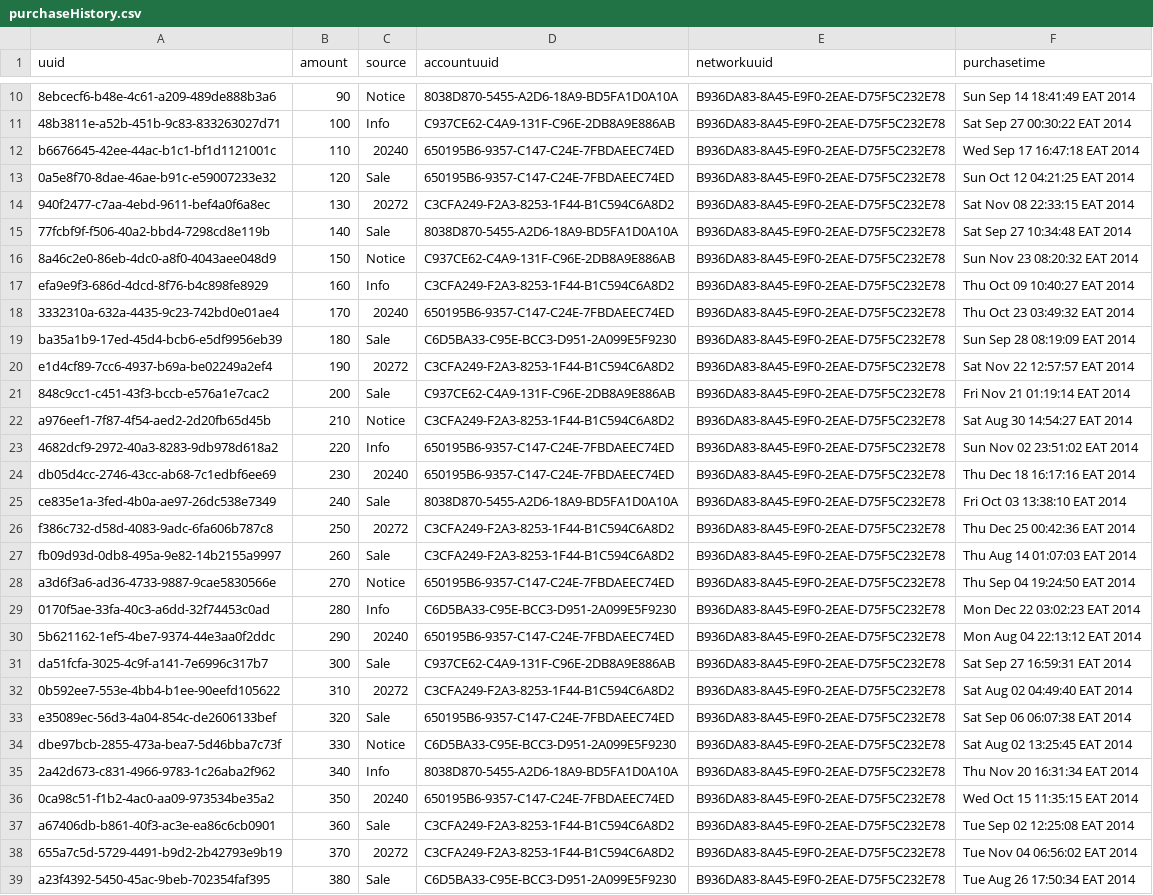
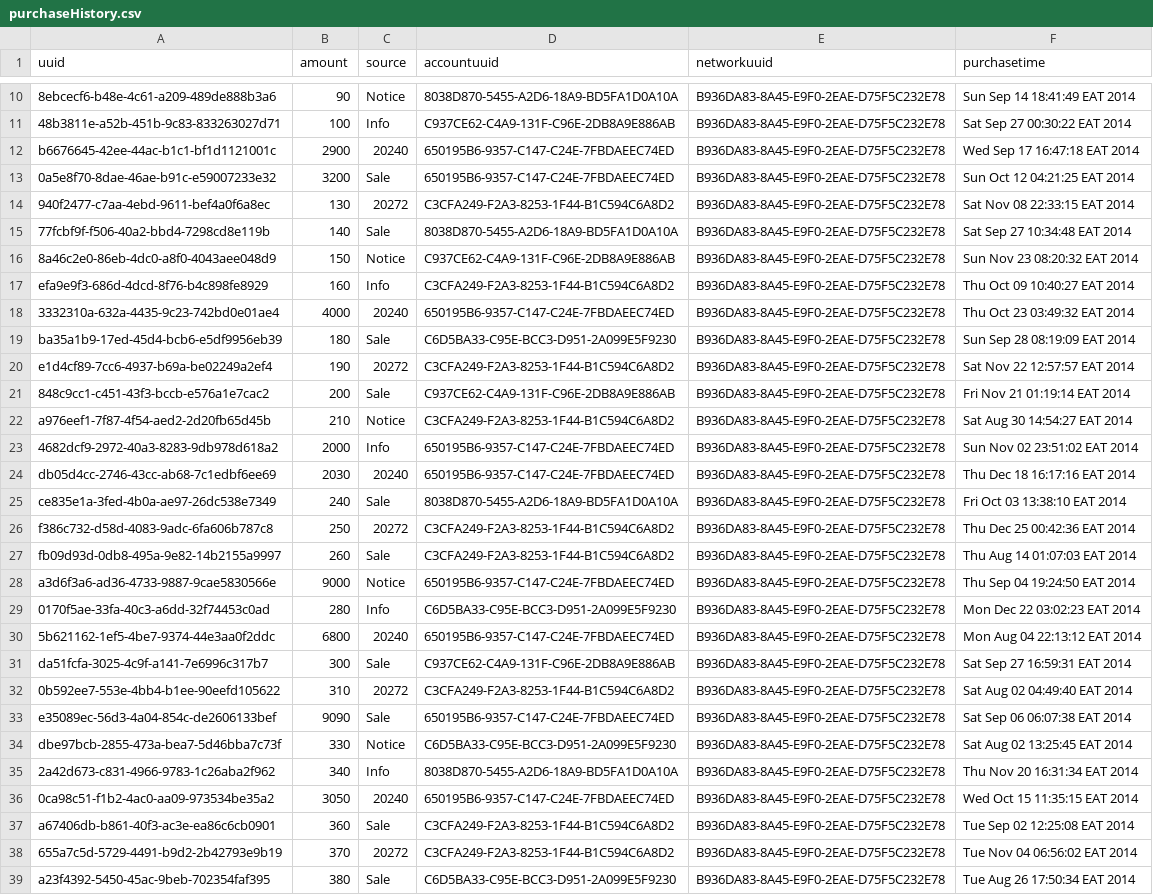
Before and after one commit to TawiKenya/BabbleSMS, a CSV file: webapp/etc/sql/data/purchaseHistory.csv, drawn as a sheet; only a part is shown, gaps mark what is left out; the diff covers the shown part only; the diff names each change by its address in the sheet, - before the commit and + after, or states it on an @@ line.

Commit message:
changes csv,account,maskbalanace,maskpurchase,shortcoebalance,shortcodepurchace,purchacehistory

```diff
--- a/webapp/etc/sql/data/purchaseHistory.csv
+++ b/webapp/etc/sql/data/purchaseHistory.csv
-B12 (amount): 110
+B12 (amount): 2900
-B13 (amount): 120
+B13 (amount): 3200
-B18 (amount): 170
+B18 (amount): 4000
-B23 (amount): 220
+B23 (amount): 2000
-B24 (amount): 230
+B24 (amount): 2030
-B28 (amount): 270
+B28 (amount): 9000
-B30 (amount): 290
+B30 (amount): 6800
-B33 (amount): 320
+B33 (amount): 9090
-B36 (amount): 350
+B36 (amount): 3050
```
Also changed, not shown: 63 edited cells elsewhere in this file, webapp/etc/sql/data/Accounts.csv, webapp/etc/sql/data/MaskBalance.csv, 3 other files.
